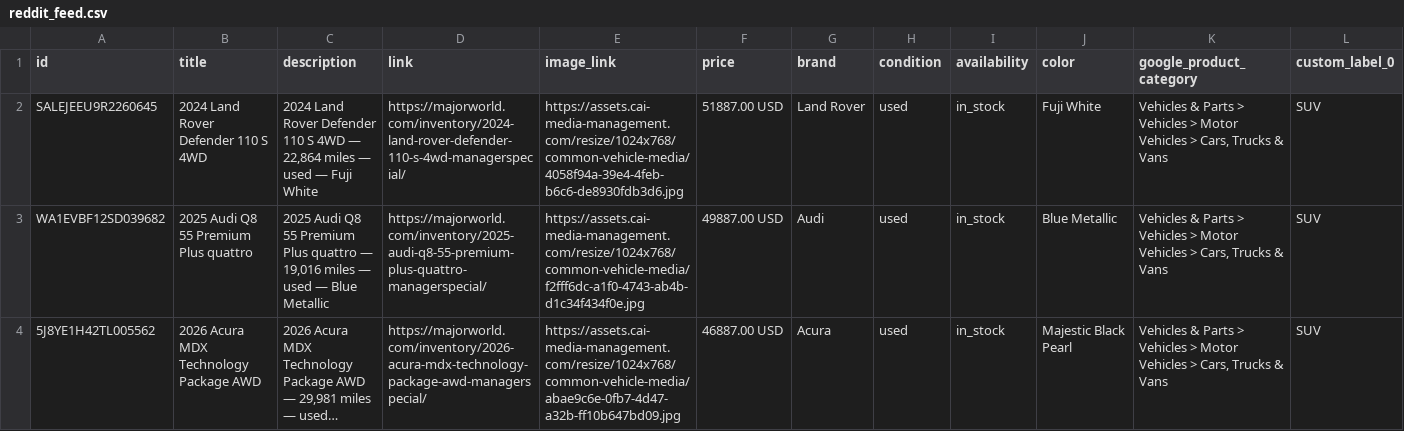
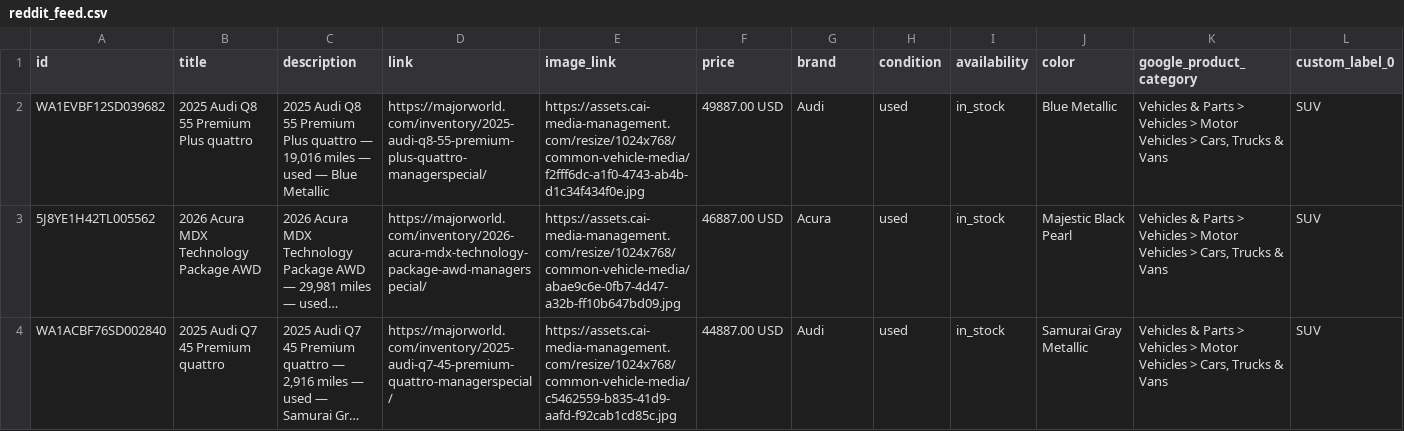
Before and after one commit to orenagassy/MW_feed, a CSV file: reddit_feed.csv, drawn as a sheet; only a part is shown; the shorter side is filled out with more unchanged rows; long unchanged cells end in …; rows hold the shown columns only; the diff covers the shown part only; the diff names each change by its address in the sheet, - before the commit and + after, or states it on an @@ line.

Commit message:
Feed update 2026-11-24 18:34 UTC

```diff
--- a/reddit_feed.csv
+++ b/reddit_feed.csv
-row 2: SALEJEEU9R2260645 | 2024 Land Rover Defender 110 S 4WD | 2024 Land Rover Defender 110 S 4WD — 22,864 miles — used — Fuji White | https://majorworld.com/inventory/2024-land-rover-defender-110-s-4wd-managerspecial/ | https://assets.cai-media-management.com/resize/1024x768/common-vehicle-media/4058f94a-39e4-4feb-b6c6-de8930fdb3d6.jpg | 51887.00 USD | Land Rover | used | in_stock | Fuji White | Vehicles & Parts > Vehicles > Motor Vehicles > Cars, Trucks & Vans | SUV
```
Also changed, not shown: 2 removed rows elsewhere in this file.
